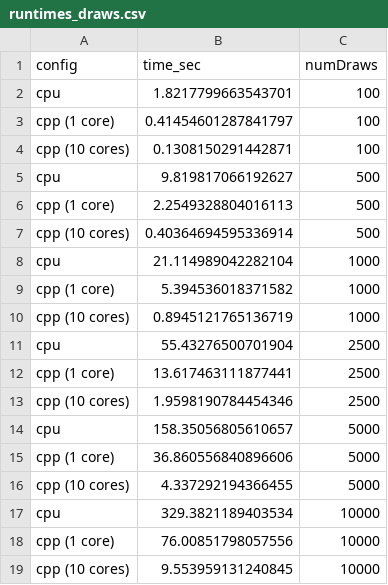
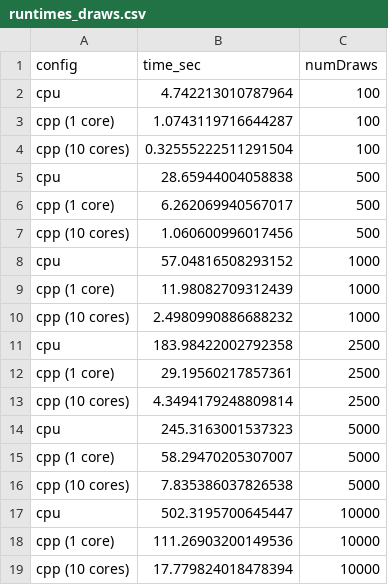
Before and after one commit to jhelvy/logitr, a CSV file: data-raw/runtimes_draws.csv, drawn as a sheet.

```diff
--- a/data-raw/runtimes_draws.csv
+++ b/data-raw/runtimes_draws.csv
@@ -1,19 +1,19 @@
 config,time_sec,numDraws
-cpu,1.8217799663543701,100
-cpp (1 core),0.41454601287841797,100
-cpp (10 cores),0.1308150291442871,100
-cpu,9.819817066192627,500
-cpp (1 core),2.2549328804016113,500
-cpp (10 cores),0.40364694595336914,500
-cpu,21.114989042282104,1000
-cpp (1 core),5.394536018371582,1000
-cpp (10 cores),0.8945121765136719,1000
-cpu,55.43276500701904,2500
-cpp (1 core),13.617463111877441,2500
-cpp (10 cores),1.9598190784454346,2500
-cpu,158.35056805610657,5000
-cpp (1 core),36.860556840896606,5000
-cpp (10 cores),4.337292194366455,5000
-cpu,329.3821189403534,10000
-cpp (1 core),76.00851798057556,10000
-cpp (10 cores),9.553959131240845,10000
+cpu,4.742213010787964,100
+cpp (1 core),1.0743119716644287,100
+cpp (10 cores),0.32555222511291504,100
+cpu,28.65944004058838,500
+cpp (1 core),6.262069940567017,500
+cpp (10 cores),1.060600996017456,500
+cpu,57.04816508293152,1000
+cpp (1 core),11.98082709312439,1000
+cpp (10 cores),2.4980990886688232,1000
+cpu,183.98422002792358,2500
+cpp (1 core),29.19560217857361,2500
+cpp (10 cores),4.3494179248809814,2500
+cpu,245.3163001537323,5000
+cpp (1 core),58.29470205307007,5000
+cpp (10 cores),7.835386037826538,5000
+cpu,502.3195700645447,10000
+cpp (1 core),111.26903200149536,10000
+cpp (10 cores),17.779824018478394,10000
```
Also changed, not shown: data-raw/loglik_draws.csv, data-raw/runtimes.csv, 21 other files.
